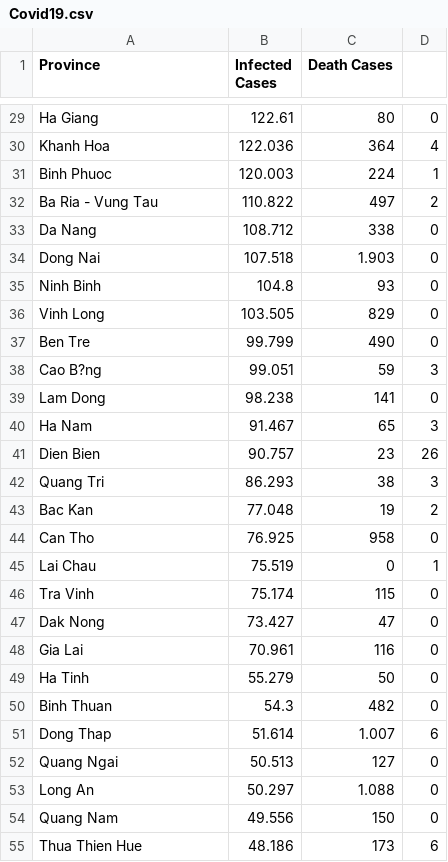
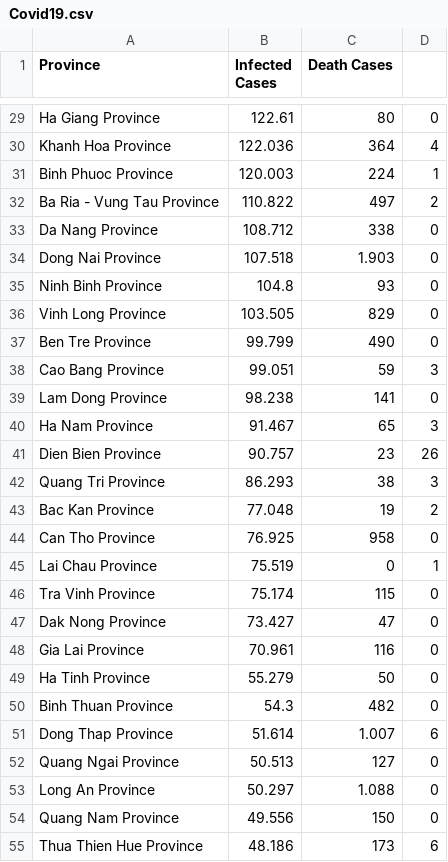
Before and after one commit to ttdat1712/Project, a CSV file: Covid19.csv, drawn as a sheet; only a part is shown, gaps mark what is left out; the diff covers the shown part only; the diff names each change by its address in the sheet, - before the commit and + after, or states it on an @@ line.

```diff
--- a/Covid19.csv
+++ b/Covid19.csv
-A29 (Province): Ha Giang
+A29 (Province): Ha Giang Province
-A30 (Province): Khanh Hoa
+A30 (Province): Khanh Hoa Province
-A31 (Province): Binh Phuoc
+A31 (Province): Binh Phuoc Province
-A32 (Province): Ba Ria - Vung Tau
+A32 (Province): Ba Ria - Vung Tau Province
-A33 (Province): Da Nang
+A33 (Province): Da Nang Province
-A34 (Province): Dong Nai
+A34 (Province): Dong Nai Province
-A35 (Province): Ninh Binh
+A35 (Province): Ninh Binh Province
-A36 (Province): Vinh Long
+A36 (Province): Vinh Long Province
-A37 (Province): Ben Tre
+A37 (Province): Ben Tre Province
-A38 (Province): Cao B?ng
+A38 (Province): Cao Bang Province
-A39 (Province): Lam Dong
+A39 (Province): Lam Dong Province
-A40 (Province): Ha Nam
+A40 (Province): Ha Nam Province
-A41 (Province): Dien Bien
+A41 (Province): Dien Bien Province
-A42 (Province): Quang Tri
+A42 (Province): Quang Tri Province
-A43 (Province): Bac Kan
+A43 (Province): Bac Kan Province
-A44 (Province): Can Tho
+A44 (Province): Can Tho Province
-A45 (Province): Lai Chau
+A45 (Province): Lai Chau Province
-A46 (Province): Tra Vinh
+A46 (Province): Tra Vinh Province
-A47 (Province): Dak Nong
+A47 (Province): Dak Nong Province
-A48 (Province): Gia Lai
+A48 (Province): Gia Lai Province
-A49 (Province): Ha Tinh
+A49 (Province): Ha Tinh Province
-A50 (Province): Binh Thuan
+A50 (Province): Binh Thuan Province
-A51 (Province): Dong Thap
+A51 (Province): Dong Thap Province
-A52 (Province): Quang Ngai
+A52 (Province): Quang Ngai Province
-A53 (Province): Long An
+A53 (Province): Long An Province
-A54 (Province): Quang Nam
+A54 (Province): Quang Nam Province
-A55 (Province): Thua Thien Hue
+A55 (Province): Thua Thien Hue Province
```
Also changed, not shown: 36 edited cells elsewhere in this file.
